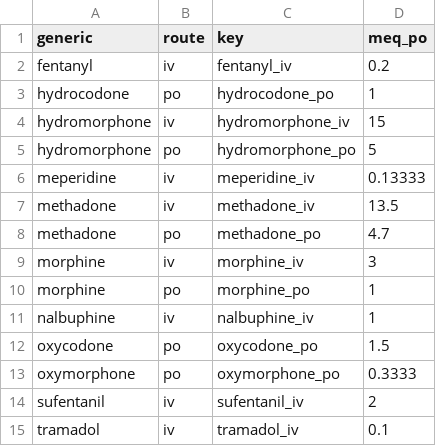
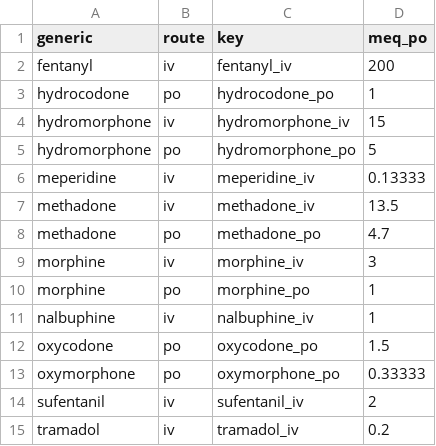
Before and after one commit to rparrish/medr, a CSV file: inst/extdata/meq_po.csv, drawn as a sheet.

```diff
--- a/inst/extdata/meq_po.csv
+++ b/inst/extdata/meq_po.csv
@@ -1,3 +1,3 @@
 generic,route,key,meq_po
-fentanyl,iv,fentanyl_iv,0.2
+fentanyl,iv,fentanyl_iv,200
 hydrocodone,po,hydrocodone_po,1
@@ -12,4 +12,4 @@ nalbuphine,iv,nalbuphine_iv,1
 oxycodone,po,oxycodone_po,1.5
-oxymorphone,po,oxymorphone_po,0.3333
+oxymorphone,po,oxymorphone_po,0.33333
 sufentanil,iv,sufentanil_iv,2
-tramadol,iv,tramadol_iv,0.1
+tramadol,iv,tramadol_iv,0.2
```
Also changed, not shown: 1 other file.
